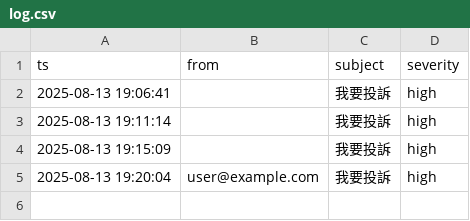
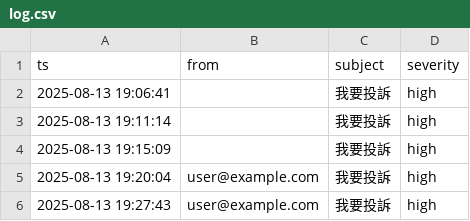
Before and after one commit to YOU-JIE-hub/smart-mail-agent, a CSV file: data/complaints/log.csv, drawn as a sheet; the diff names each change by its address in the sheet, - before the commit and + after, or states it on an @@ line.

```diff
--- a/data/complaints/log.csv
+++ b/data/complaints/log.csv
+row 6: 2025-08-13 19:27:43 | user@example.com | 我要投訴 | high
```
Also changed, not shown: data/leads/leads.csv, 2 other files.
